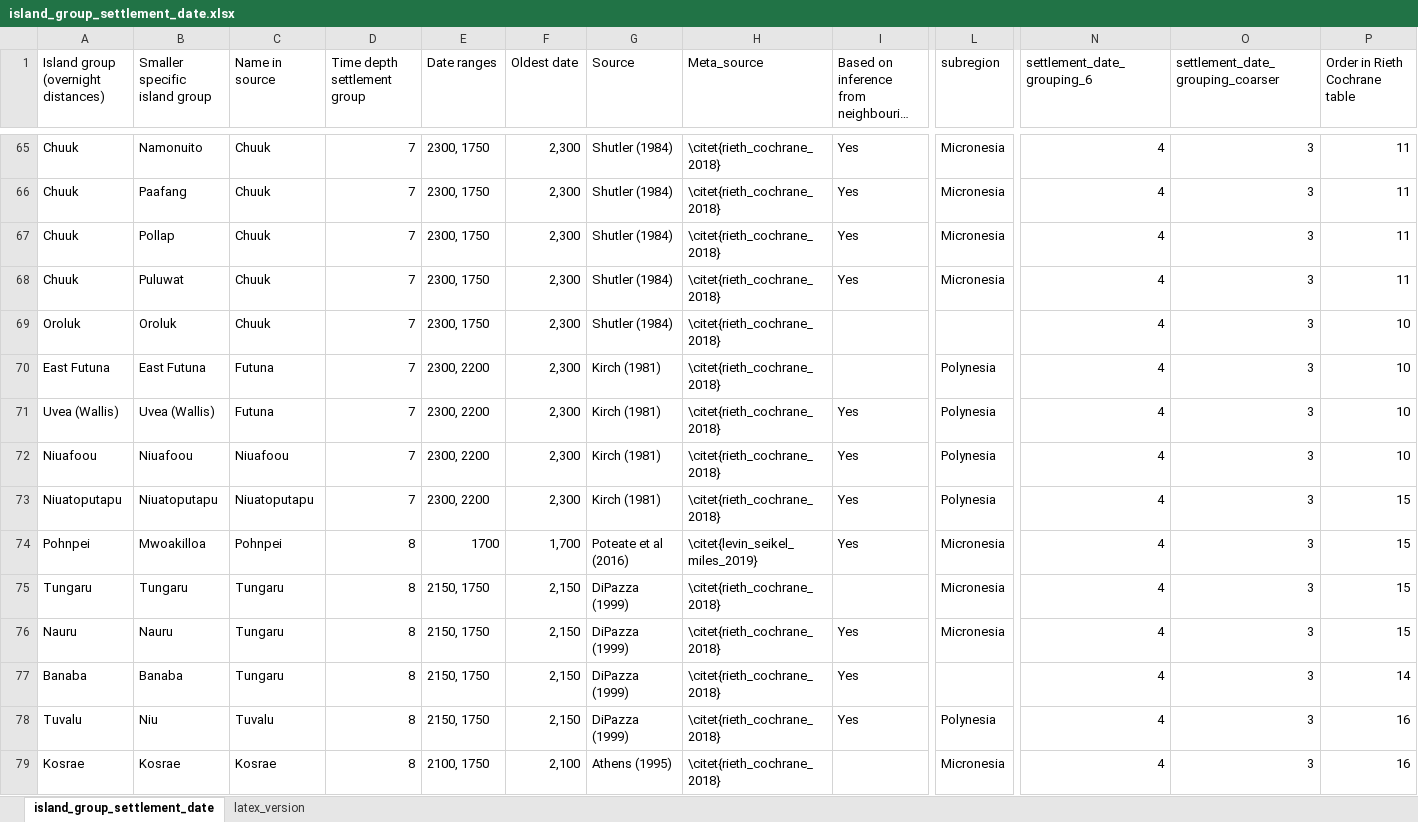
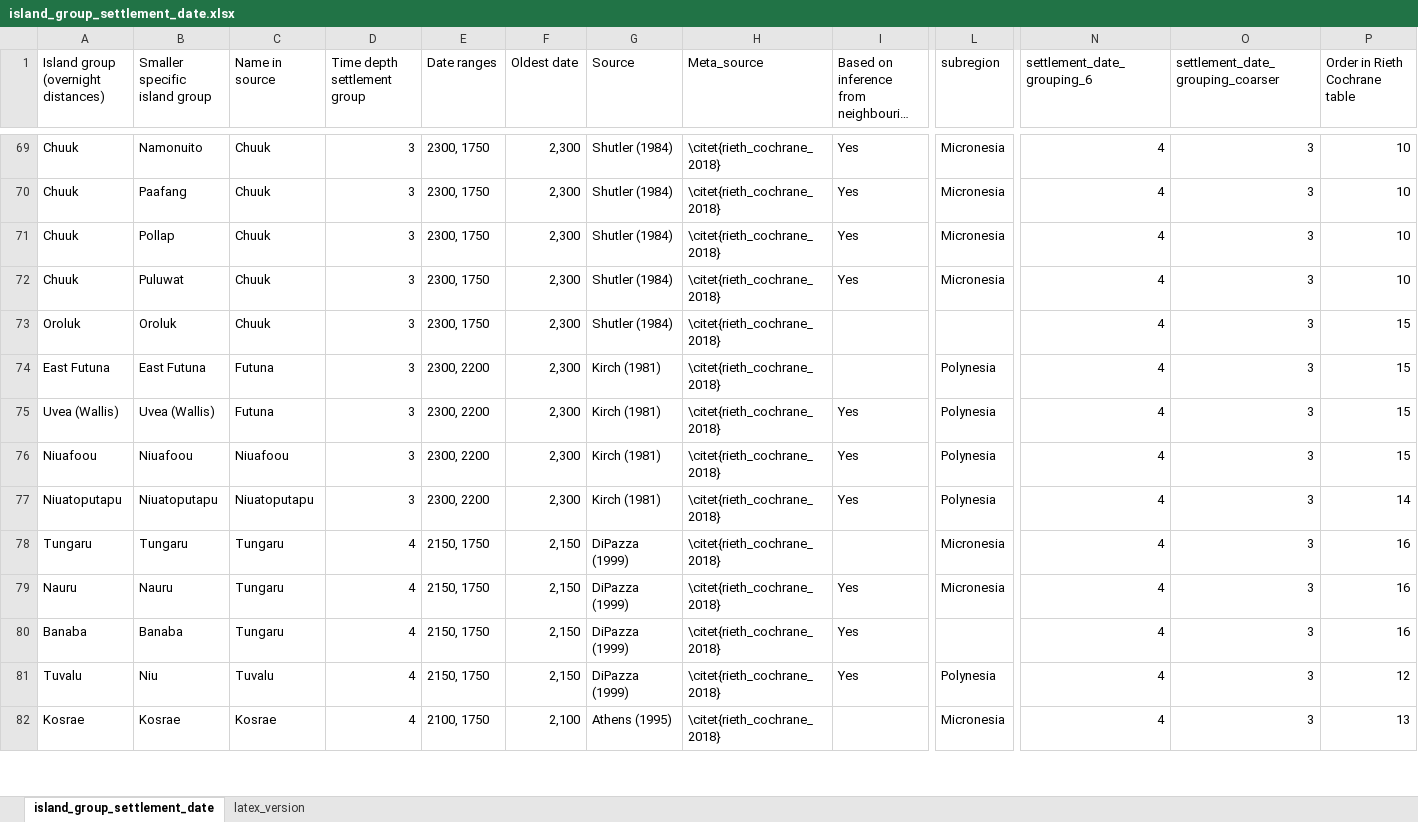
Before and after one commit to chrzyki/predicting_number_lgs_in_remote_oceania, an Excel workbook: code/data/island_group_settlement_date.xlsx, sheet island_group_settlement_date, drawn as a sheet; only a part is shown, gaps mark what is left out; long unchanged cells end in …; values as stored, in another font and other column widths than the file's, no cell formats; charts and pictures and conditional formats not drawn; removed rows and columns are numbered as before the commit, all else as after; rows hold the shown columns only; the diff covers the shown part only; the diff names each change by its address in the sheet, - before the commit and + after, or states it on an @@ line.

Commit message:
Update island_group_settlement_date.xlsx

```diff
--- a/code/data/island_group_settlement_date.xlsx (sheet island_group_settlement_date)
+++ b/code/data/island_group_settlement_date.xlsx (sheet island_group_settlement_date)
-D69:D77 (Time depth settlement group): 7
+D69:D77 (Time depth settlement group): 3
-P69:P72 (Order in Rieth Cochrane table): 11
+P69:P72 (Order in Rieth Cochrane table): 10
-P73:P76 (Order in Rieth Cochrane table): 10
+P73:P76 (Order in Rieth Cochrane table): 15
-P77 (Order in Rieth Cochrane table): 15
+P77 (Order in Rieth Cochrane table): 14
-row 74: Pohnpei | Mwoakilloa | Pohnpei | 8 | 1700 | 1,700 | Poteate et al (2016) | \citet{levin_seikel_miles_2019} | Yes | Micronesia | 4 | 3 | 15
-D78:D82 (Time depth settlement group): 8
+D78:D82 (Time depth settlement group): 4
-P78:P79 (Order in Rieth Cochrane table): 15
+P78:P79 (Order in Rieth Cochrane table): 16
-P80 (Order in Rieth Cochrane table): 14
+P80 (Order in Rieth Cochrane table): 16
-P81 (Order in Rieth Cochrane table): 16
+P81 (Order in Rieth Cochrane table): 12
-P82 (Order in Rieth Cochrane table): 16
+P82 (Order in Rieth Cochrane table): 13
```
Also changed, not shown: 42 added rows, 41 removed rows and 156 edited cells elsewhere in this sheet, sheet latex_version, cell formats, formulas that keep their value.
